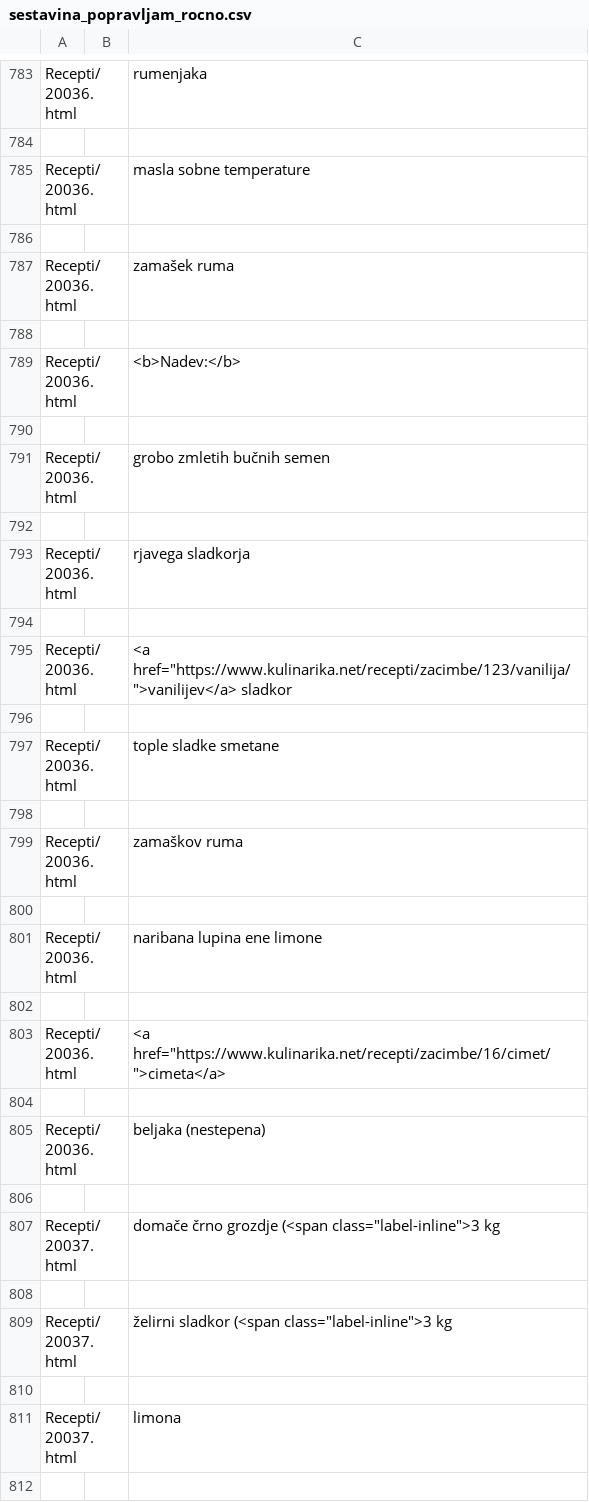
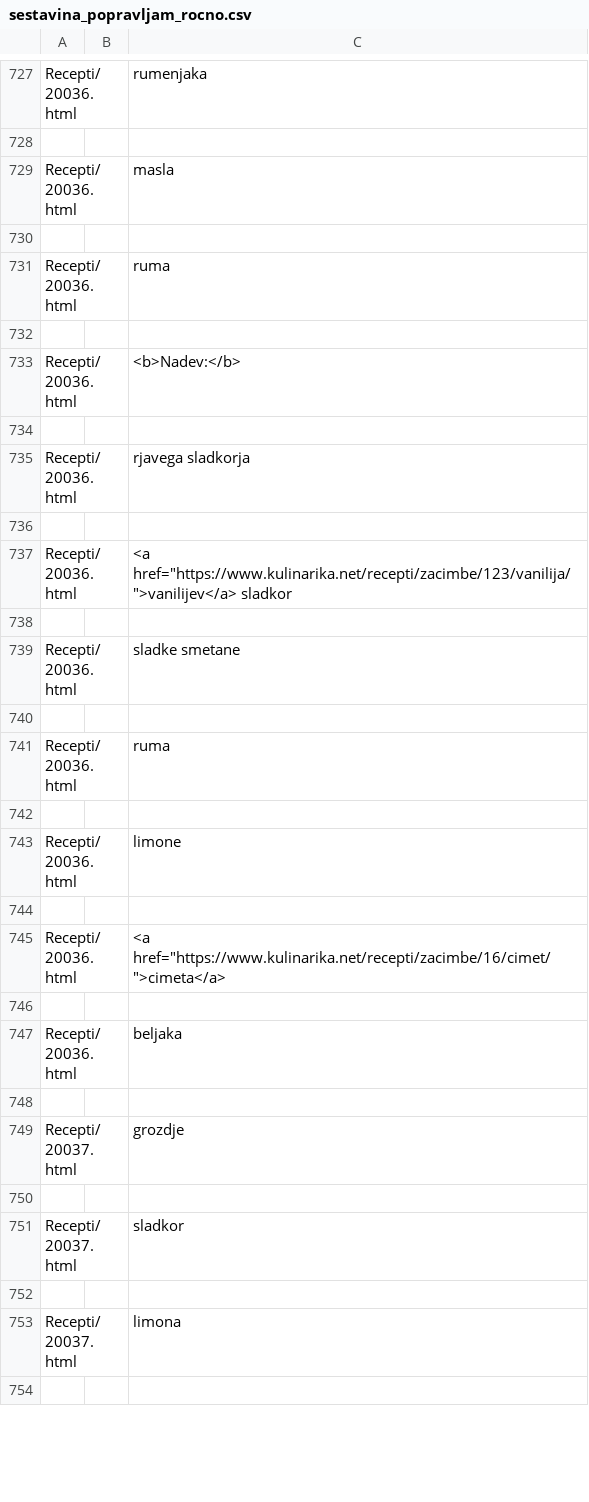
Before and after one commit to tjasabajc/Recepti, a CSV file: CSV/sestavina_popravljam_rocno.csv, drawn as a sheet; only a part is shown, gaps mark what is left out; the diff covers the shown part only.

```diff
--- a/CSV/sestavina_popravljam_rocno.csv
+++ b/CSV/sestavina_popravljam_rocno.csv
@@ -796,5 +790,5 @@ Recepti/20036.html,,rumenjaka
 
-Recepti/20036.html,,masla sobne temperature
+Recepti/20036.html,,masla
 
-Recepti/20036.html,,zamašek ruma
+Recepti/20036.html,,ruma
 
@@ -802,4 +796,2 @@ Recepti/20036.html,,<b>Nadev:</b>
 
-Recepti/20036.html,,grobo zmletih bučnih semen
-
 Recepti/20036.html,,rjavega sladkorja
@@ -808,7 +800,7 @@ Recepti/20036.html,,"<a href=""https://www.kulinarika.net/recepti/zacimbe/123/va
 
-Recepti/20036.html,,tople sladke smetane
+Recepti/20036.html,,sladke smetane
 
-Recepti/20036.html,,zamaškov ruma
+Recepti/20036.html,,ruma
 
-Recepti/20036.html,,naribana lupina ene limone
+Recepti/20036.html,,limone
 
@@ -816,7 +808,7 @@ Recepti/20036.html,,"<a href=""https://www.kulinarika.net/recepti/zacimbe/16/cim
 
-Recepti/20036.html,,beljaka (nestepena)
+Recepti/20036.html,,beljaka
 
-Recepti/20037.html,,"domače črno grozdje (<span class=""label-inline"">3 kg"
+Recepti/20037.html,,grozdje
 
-Recepti/20037.html,,"želirni sladkor (<span class=""label-inline"">3 kg"
+Recepti/20037.html,,sladkor
 
```
Also changed, not shown: 62 removed rows and 48 edited cells elsewhere in this file, 2 other files.
